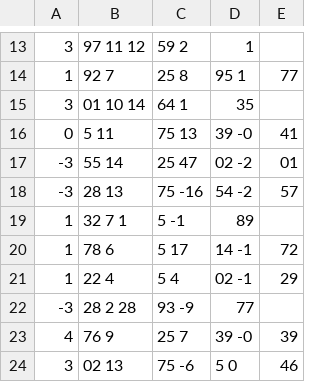
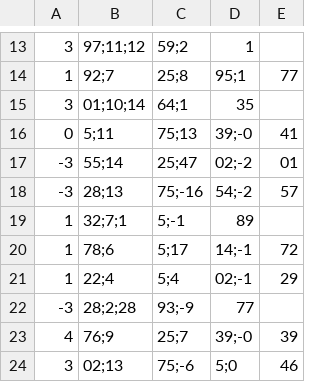
Before and after one commit to fredlopereira/dados, a CSV file: series.csv, drawn as a sheet; only a part is shown, gaps mark what is left out; the diff covers the shown part only; the diff names each change by its address in the sheet, - before the commit and + after, or states it on an @@ line.

```diff
--- a/series.csv
+++ b/series.csv
-B13: 97 11 12
+B13: 97;11;12
-C13: 59 2
+C13: 59;2
-B14: 92 7
+B14: 92;7
-C14: 25 8
+C14: 25;8
-D14: 95 1
+D14: 95;1
-B15: 01 10 14
+B15: 01;10;14
-C15: 64 1
+C15: 64;1
-B16: 5 11
+B16: 5;11
-C16: 75 13
+C16: 75;13
-D16: 39 -0
+D16: 39;-0
-B17: 55 14
+B17: 55;14
-C17: 25 47
+C17: 25;47
-D17: 02 -2
+D17: 02;-2
-B18: 28 13
+B18: 28;13
-C18: 75 -16
+C18: 75;-16
-D18: 54 -2
+D18: 54;-2
-B19: 32 7 1
+B19: 32;7;1
-C19: 5 -1
+C19: 5;-1
-B20: 78 6
+B20: 78;6
-C20: 5 17
+C20: 5;17
-D20: 14 -1
+D20: 14;-1
-B21: 22 4
+B21: 22;4
-C21: 5 4
+C21: 5;4
-D21: 02 -1
+D21: 02;-1
-B22: 28 2 28
+B22: 28;2;28
-C22: 93 -9
+C22: 93;-9
-B23: 76 9
+B23: 76;9
-C23: 25 7
+C23: 25;7
-D23: 39 -0
+D23: 39;-0
-B24: 02 13
+B24: 02;13
-C24: 75 -6
+C24: 75;-6
-D24: 5 0
+D24: 5;0
```
Also changed, not shown: 34 edited cells elsewhere in this file.
